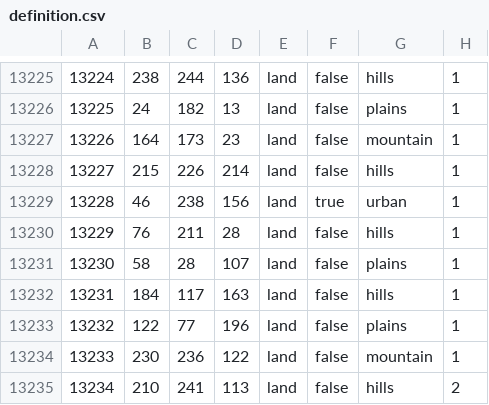
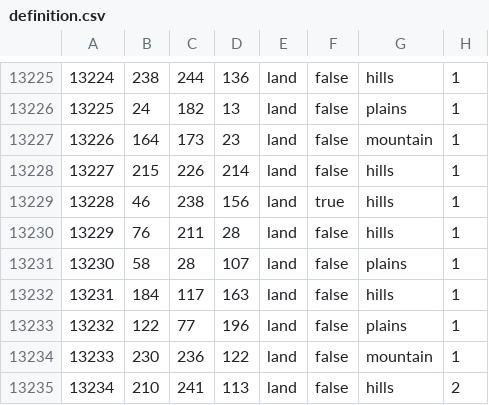
Before and after one commit to TheDifferenceee/HOAMOD, a CSV file: map/definition.csv, drawn as a sheet; only a part is shown, gaps mark what is left out.

Commit message:
123

```diff
--- a/map/definition.csv
+++ b/map/definition.csv
@@ -13228,3 +13228,3 @@
 13227;215;226;214;land;false;hills;1
-13228;46;238;156;land;true;urban;1
+13228;46;238;156;land;true;hills;1
 13229;76;211;28;land;false;hills;1
```
